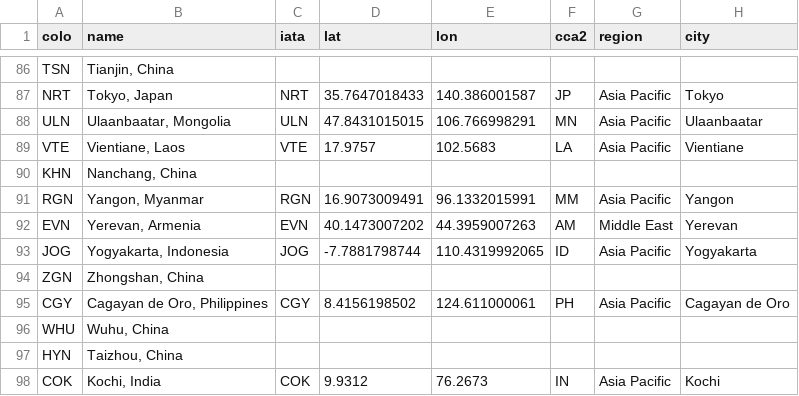
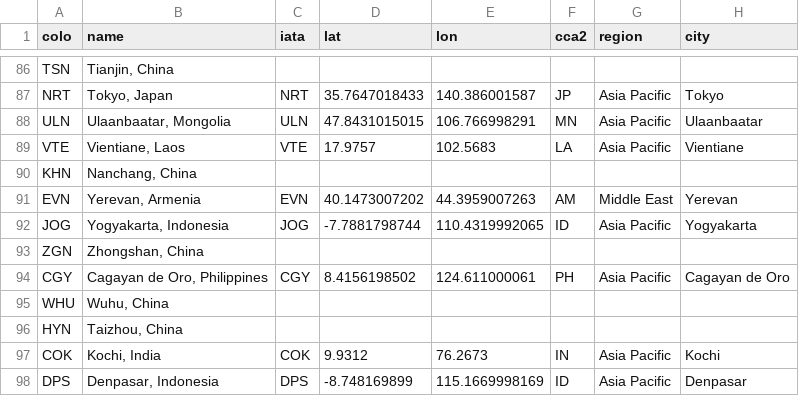
Before and after one commit to troymjones/cloudflare-colo-list, a CSV file: DC-Colos.csv, drawn as a sheet; only a part is shown, gaps mark what is left out; the shorter side is filled out with more unchanged rows; the diff names each change by its address in the sheet, - before the commit and + after, or states it on an @@ line.

```diff
--- a/DC-Colos.csv
+++ b/DC-Colos.csv
-row 91: RGN | Yangon, Myanmar | RGN | 16.9073009491 | 96.1332015991 | MM | Asia Pacific | Yangon
```
Also changed, not shown: 2 other files.
